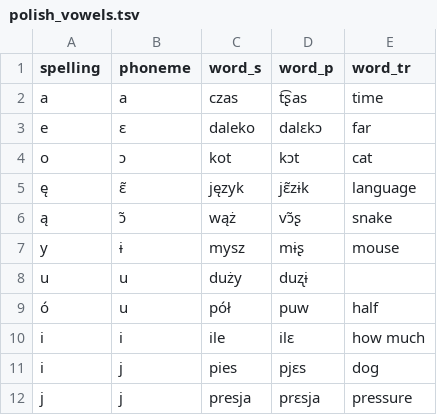
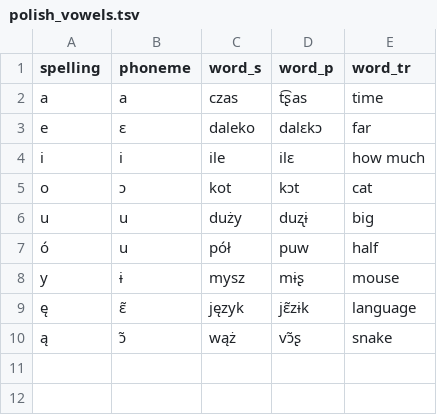
Before and after one commit to gartenfeld/spelling_phoneme, a TSV file: data/polish_vowels.tsv, drawn as a sheet.

```diff
--- a/data/polish_vowels.tsv
+++ b/data/polish_vowels.tsv
@@ -3,10 +3,8 @@ a	a	czas	t͡ʂas	time
 e	ɛ	daleko	dalɛkɔ	far
+i	i	ile	ilɛ	how much
 o	ɔ	kot	kɔt	cat
+u	u	duży	duʐɨ	big
+ó	u	pół	puw	half
+y	ɨ	mysz	mɨʂ	mouse
 ę	ɛ̃	język	jɛ̃zɨk	language
 ą	ɔ̃	wąż	vɔ̃ʂ	snake
-y	ɨ	mysz	mɨʂ	mouse
-u	u	duży	duʐɨ
-ó	u	pół	puw	half
-i	i	ile	ilɛ	how much
-i	j	pies	pjɛs	dog
-j	j	presja	prɛsja	pressure
```
Also changed, not shown: 12 other files.
